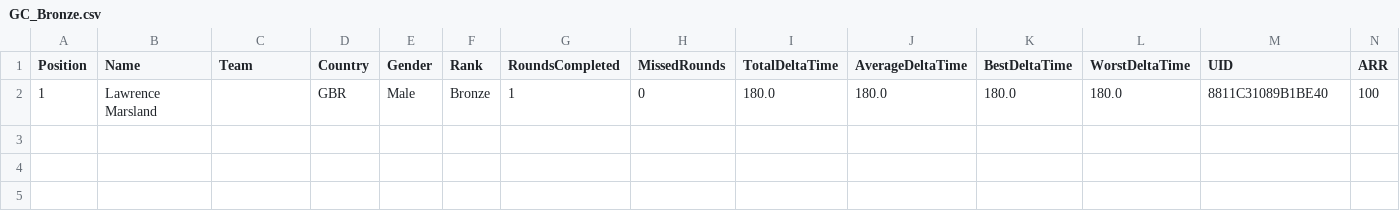
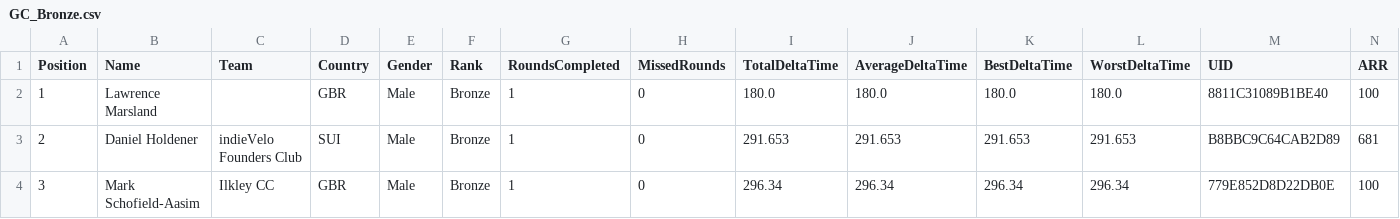
Before and after one commit to gloscherrybomb/ChaosRacing, a CSV file: GC_Bronze.csv, drawn as a sheet; only a part is shown; rows hold the shown columns only; the diff names each change by its address in the sheet, - before the commit and + after, or states it on an @@ line.

```diff
--- a/GC_Bronze.csv
+++ b/GC_Bronze.csv
+row 3: 2 | Daniel Holdener | indieVelo Founders Club | SUI | Male | Bronze | 1 | 0 | 291.653 | 291.653 | 291.653 | 291.653 | B8BBC9C64CAB2D89 | 681
+row 4: 3 | Mark Schofield-Aasim | Ilkley CC | GBR | Male | Bronze | 1 | 0 | 296.34 | 296.34 | 296.34 | 296.34 | 779E852D8D22DB0E | 100
```
Also changed, not shown: GC_Platinum.csv.
